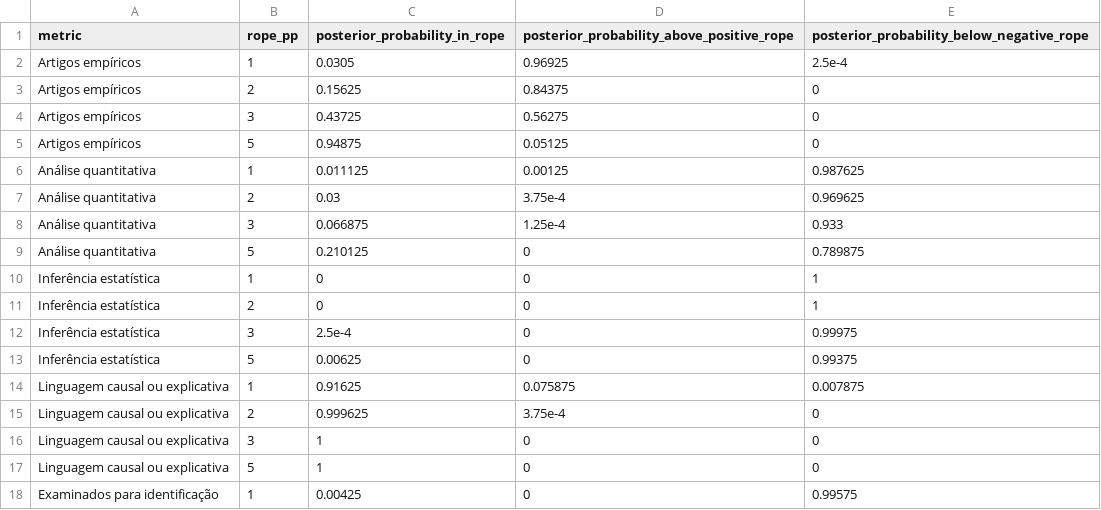
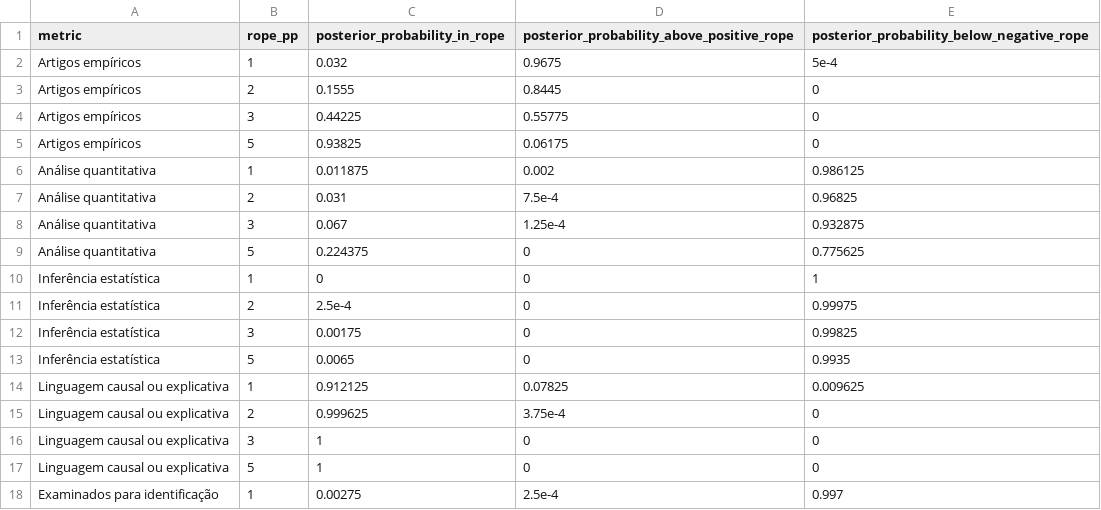
Before and after one commit to mgaldino/metodos-cp-brasil, a CSV file: output/tables/gender_analysis/table_17_bayesian_rope_sensitivity.csv, drawn as a sheet; only a part is shown; the diff covers the shown part only.

```diff
--- a/output/tables/gender_analysis/table_17_bayesian_rope_sensitivity.csv
+++ b/output/tables/gender_analysis/table_17_bayesian_rope_sensitivity.csv
@@ -1,15 +1,15 @@
 metric,rope_pp,posterior_probability_in_rope,posterior_probability_above_positive_rope,posterior_probability_below_negative_rope
-Artigos empíricos,1,0.0305,0.96925,2.5e-4
-Artigos empíricos,2,0.15625,0.84375,0
-Artigos empíricos,3,0.43725,0.56275,0
-Artigos empíricos,5,0.94875,0.05125,0
-Análise quantitativa,1,0.011125,0.00125,0.987625
-Análise quantitativa,2,0.03,3.75e-4,0.969625
-Análise quantitativa,3,0.066875,1.25e-4,0.933
-Análise quantitativa,5,0.210125,0,0.789875
+Artigos empíricos,1,0.032,0.9675,5e-4
+Artigos empíricos,2,0.1555,0.8445,0
+Artigos empíricos,3,0.44225,0.55775,0
+Artigos empíricos,5,0.93825,0.06175,0
+Análise quantitativa,1,0.011875,0.002,0.986125
+Análise quantitativa,2,0.031,7.5e-4,0.96825
+Análise quantitativa,3,0.067,1.25e-4,0.932875
+Análise quantitativa,5,0.224375,0,0.775625
 Inferência estatística,1,0,0,1
-Inferência estatística,2,0,0,1
-Inferência estatística,3,2.5e-4,0,0.99975
-Inferência estatística,5,0.00625,0,0.99375
-Linguagem causal ou explicativa,1,0.91625,0.075875,0.007875
+Inferência estatística,2,2.5e-4,0,0.99975
+Inferência estatística,3,0.00175,0,0.99825
+Inferência estatística,5,0.0065,0,0.9935
+Linguagem causal ou explicativa,1,0.912125,0.07825,0.009625
 Linguagem causal ou explicativa,2,0.999625,3.75e-4,0
@@ -17,2 +17,2 @@ Linguagem causal ou explicativa,3,1,0,0
 Linguagem causal ou explicativa,5,1,0,0
-Examinados para identificação,1,0.00425,0,0.99575
+Examinados para identificação,1,0.00275,2.5e-4,0.997
```
Also changed, not shown: 13 edited cells elsewhere in this file, output/tables/gender_analysis/table_13_bayesian_hierarchical_gender_effects.csv, output/tables/gender_analysis/table_14_bayesian_gender_effects_by_journal.csv, 15 other files.
